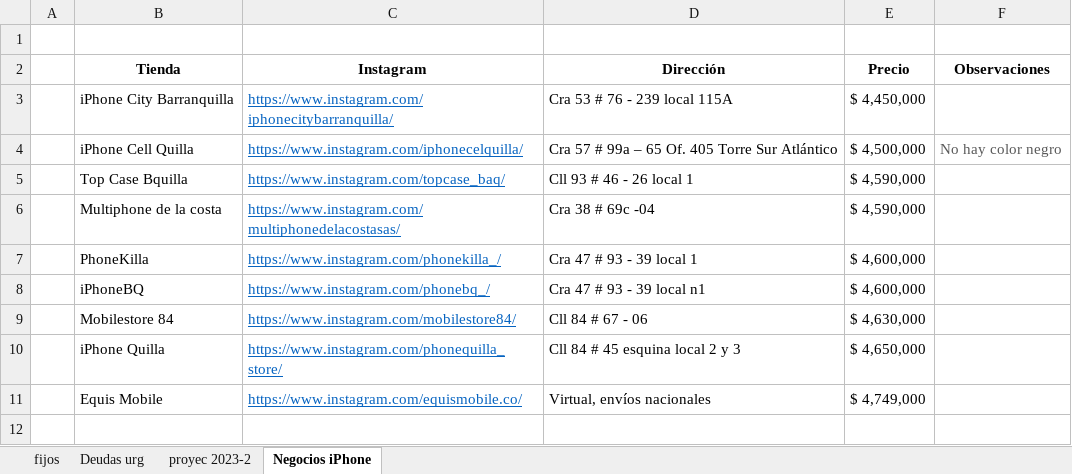
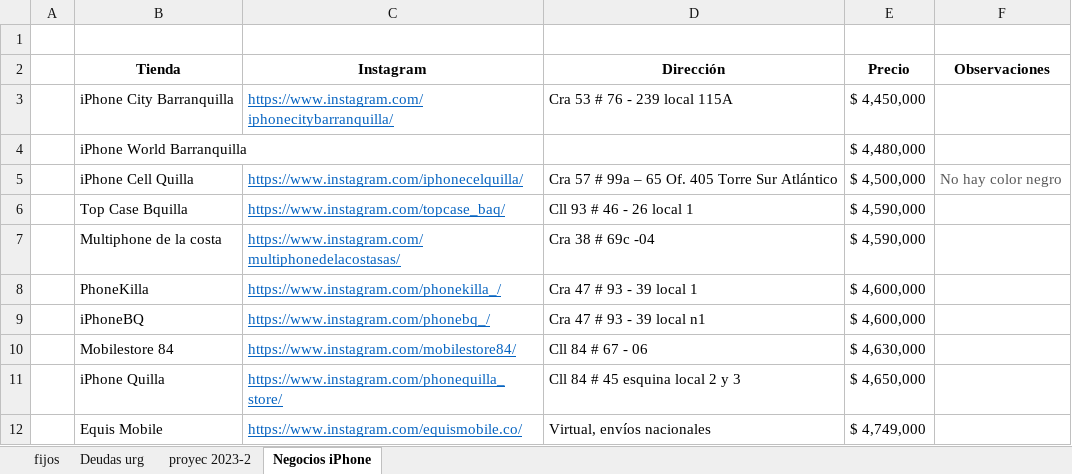
Before and after one commit to wccastaneda/project_data, an Excel workbook: FP.xlsx, sheet Negocios iPhone, drawn as a sheet; values as stored, in another font and other column widths than the file's, no borders; conditional formats not drawn; the diff names each change by its address in the sheet, - before the commit and + after, or states it on an @@ line.

```diff
--- a/FP.xlsx (sheet Negocios iPhone)
+++ b/FP.xlsx (sheet Negocios iPhone)
+row 4:  | iPhone World Barranquilla |  |  | $ 4,480,000
```
Also changed, not shown: sheet proyec 2023-2, charts or pictures.
